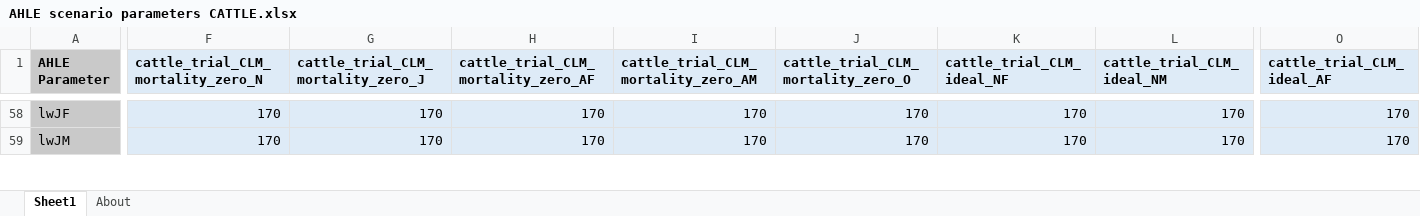
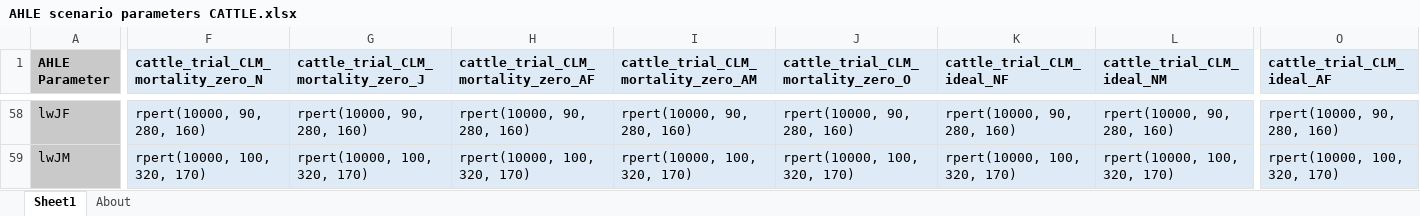
Before and after one commit to vetlee2/GBADsLiverpool_ly, an Excel workbook: Ethiopia Workspace/Code and Control Files/AHLE scenario parameters CATTLE.xlsx, sheet Sheet1, drawn as a sheet; only a part is shown, gaps mark what is left out; values as stored, in another font and other column widths than the file's, no borders; the diff covers the shown part only; the diff names each change by its address in the sheet, - before the commit and + after, or states it on an @@ line.

```diff
--- a/Ethiopia Workspace/Code and Control Files/AHLE scenario parameters CATTLE.xlsx (sheet Sheet1)
+++ b/Ethiopia Workspace/Code and Control Files/AHLE scenario parameters CATTLE.xlsx (sheet Sheet1)
-F58: 170
+F58: rpert(10000, 90, 280, 160)
-G58: 170
+G58: rpert(10000, 90, 280, 160)
-H58: 170
+H58: rpert(10000, 90, 280, 160)
-I58: 170
+I58: rpert(10000, 90, 280, 160)
-J58: 170
+J58: rpert(10000, 90, 280, 160)
-K58 (cattle_trial_CLM_ideal_NF): 170
+K58 (cattle_trial_CLM_ideal_NF): rpert(10000, 90, 280, 160)
-L58 (cattle_trial_CLM_ideal_NM): 170
+L58 (cattle_trial_CLM_ideal_NM): rpert(10000, 90, 280, 160)
-O58 (cattle_trial_CLM_ideal_AF): 170
+O58 (cattle_trial_CLM_ideal_AF): rpert(10000, 90, 280, 160)
-F59: 170
+F59: rpert(10000, 100, 320, 170)
-G59: 170
+G59: rpert(10000, 100, 320, 170)
-H59: 170
+H59: rpert(10000, 100, 320, 170)
-I59: 170
+I59: rpert(10000, 100, 320, 170)
-J59: 170
+J59: rpert(10000, 100, 320, 170)
-K59 (cattle_trial_CLM_ideal_NF): 170
+K59 (cattle_trial_CLM_ideal_NF): rpert(10000, 100, 320, 170)
-L59 (cattle_trial_CLM_ideal_NM): 170
+L59 (cattle_trial_CLM_ideal_NM): rpert(10000, 100, 320, 170)
-O59 (cattle_trial_CLM_ideal_AF): 170
+O59 (cattle_trial_CLM_ideal_AF): rpert(10000, 100, 320, 170)
```
Also changed, not shown: 61 edited cells elsewhere in this sheet, 29 other files.
